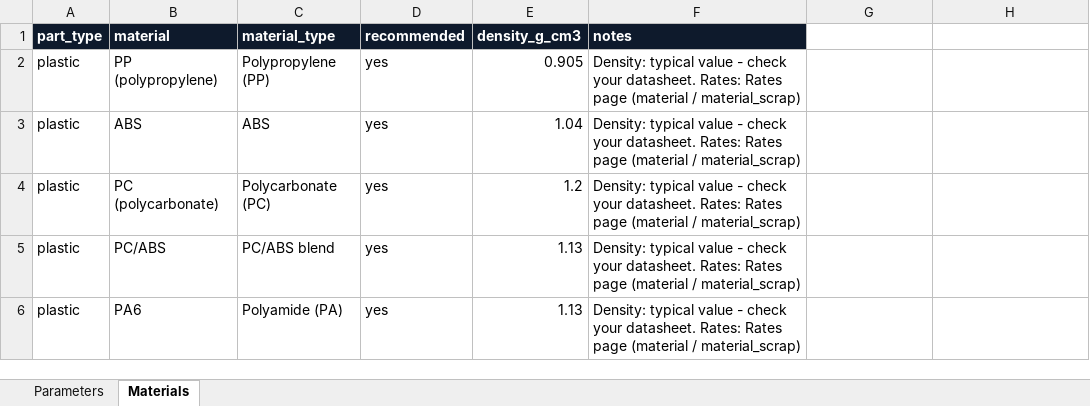
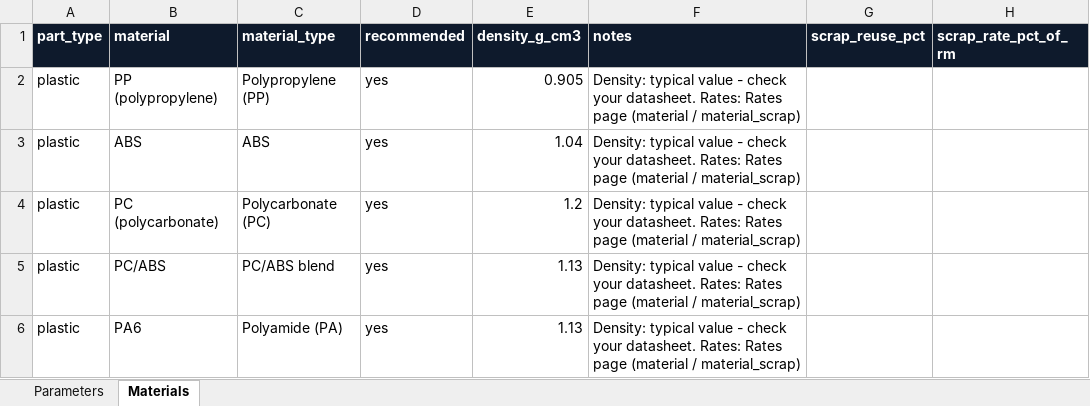
Before and after one commit to amitkumarshukla1210/Tool_part_cost_estimator, an Excel workbook: master_data/master_data.xlsx, sheet Materials, drawn as a sheet; only a part is shown; values as stored, in another font and other column widths than the file's, no borders; the diff names each change by its address in the sheet, - before the commit and + after, or states it on an @@ line.

```diff
--- a/master_data/master_data.xlsx (sheet Materials)
+++ b/master_data/master_data.xlsx (sheet Materials)
-G1: (empty)
+G1: scrap_reuse_pct
-G1:H1 fill: none
+G1:H1 fill: #0E1A2C
-H1: (empty)
+H1: scrap_rate_pct_of_rm
```
Also changed, not shown: sheet Parameters, 9 other files.
